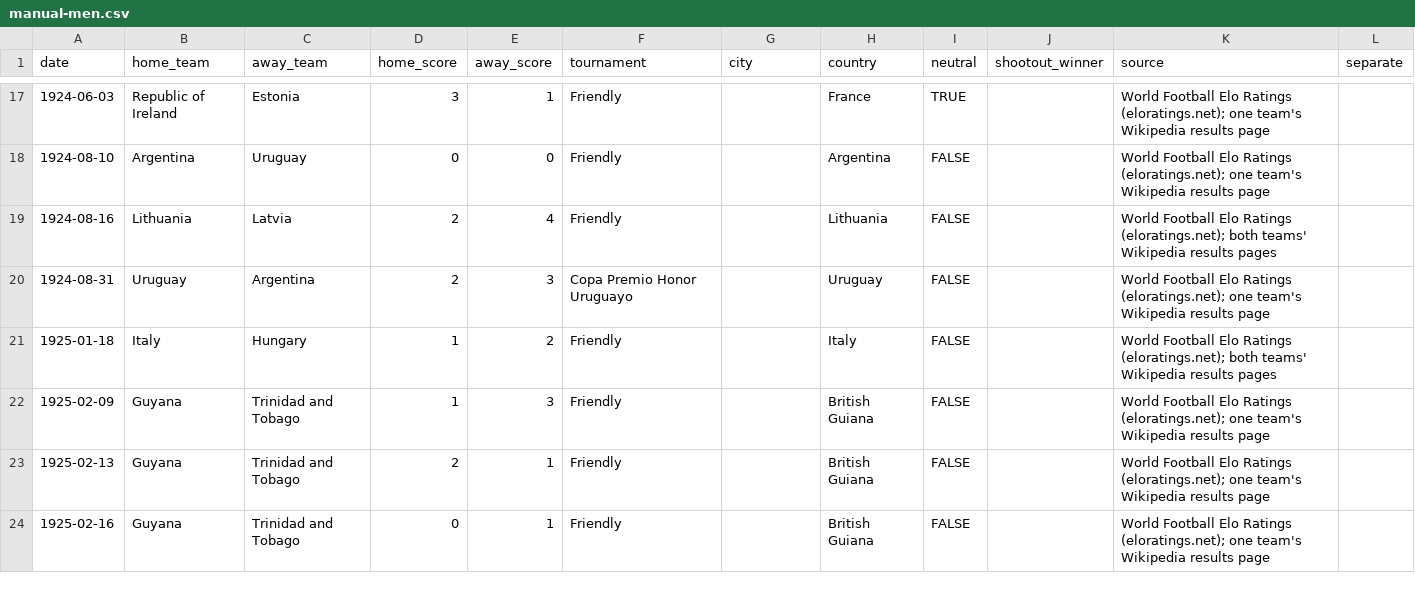
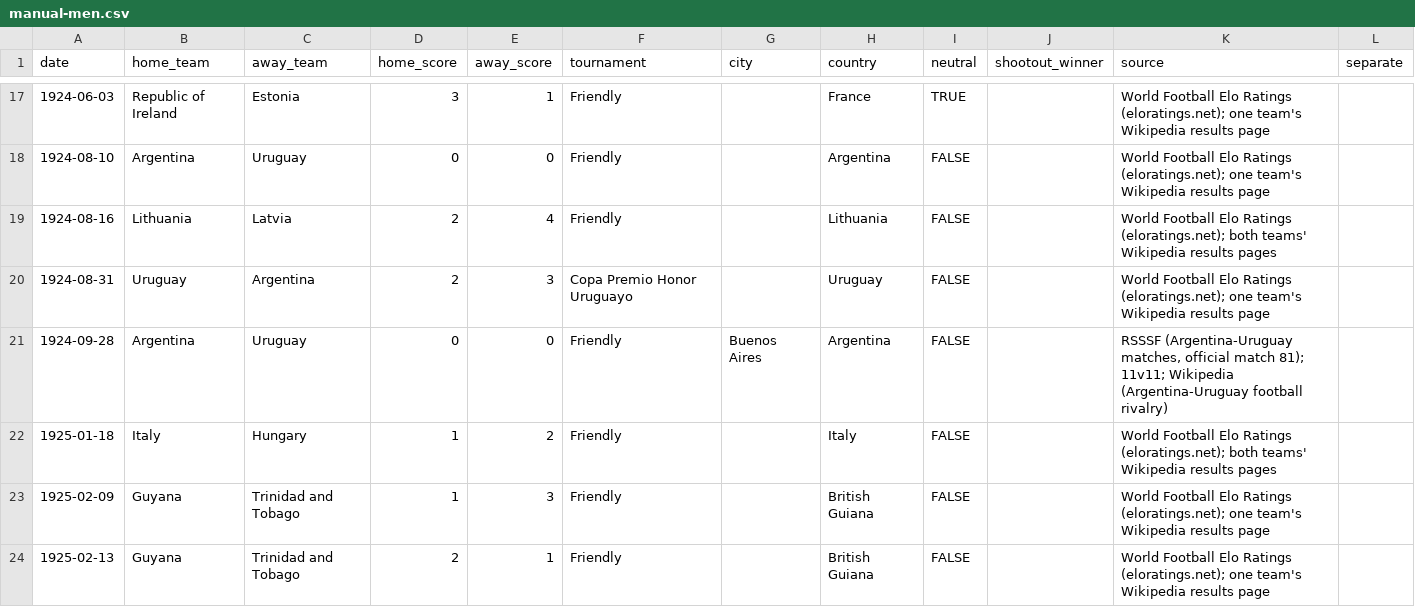
Before and after one commit to formlinedata/formline, a CSV file: build/store/manual-men.csv, drawn as a sheet; only a part is shown, gaps mark what is left out; the shorter side is filled out with more unchanged rows.

Commit message:
argentina v uruguay

```diff
--- a/build/store/manual-men.csv
+++ b/build/store/manual-men.csv
@@ -20,2 +20,3 @@ date,home_team,away_team,home_score,away_score,tournament,city,country,neutral,s
 1924-08-31,Uruguay,Argentina,2,3,Copa Premio Honor Uruguayo,,Uruguay,FALSE,,World Football Elo Ratings (eloratings.net); one team's Wikipedia results page,
+1924-09-28,Argentina,Uruguay,0,0,Friendly,Buenos Aires,Argentina,FALSE,,"RSSSF (Argentina-Uruguay matches, official match 81); 11v11; Wikipedia (Argentina-Uruguay football rivalry)",
 1925-01-18,Italy,Hungary,1,2,Friendly,,Italy,FALSE,,World Football Elo Ratings (eloratings.net); both teams' Wikipedia results pages,
```
Also changed, not shown: 2 other files.
